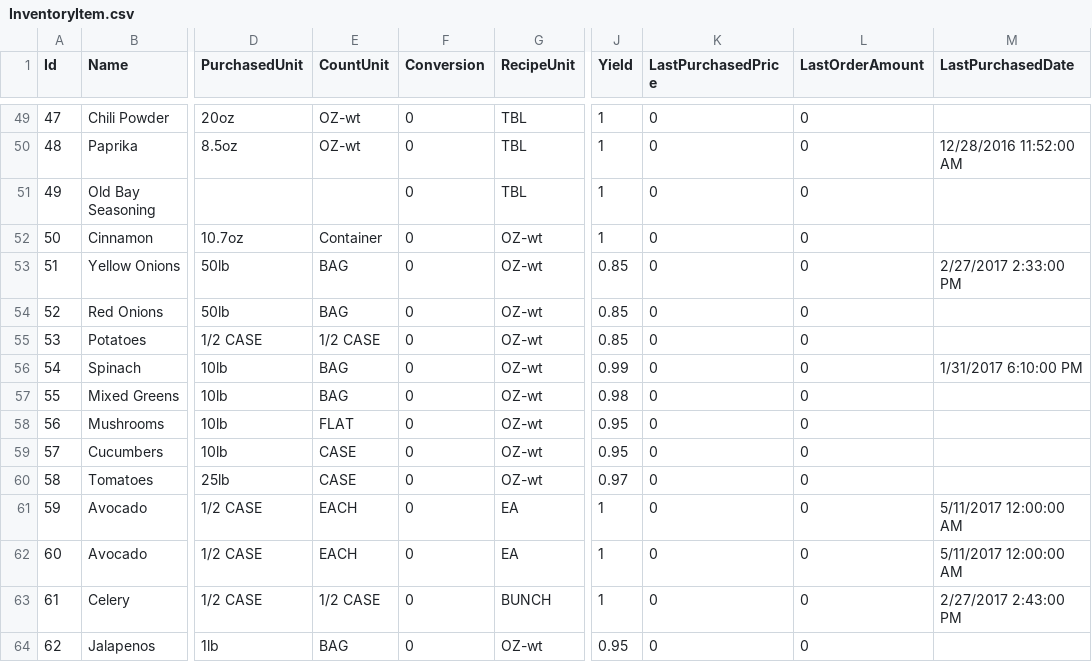
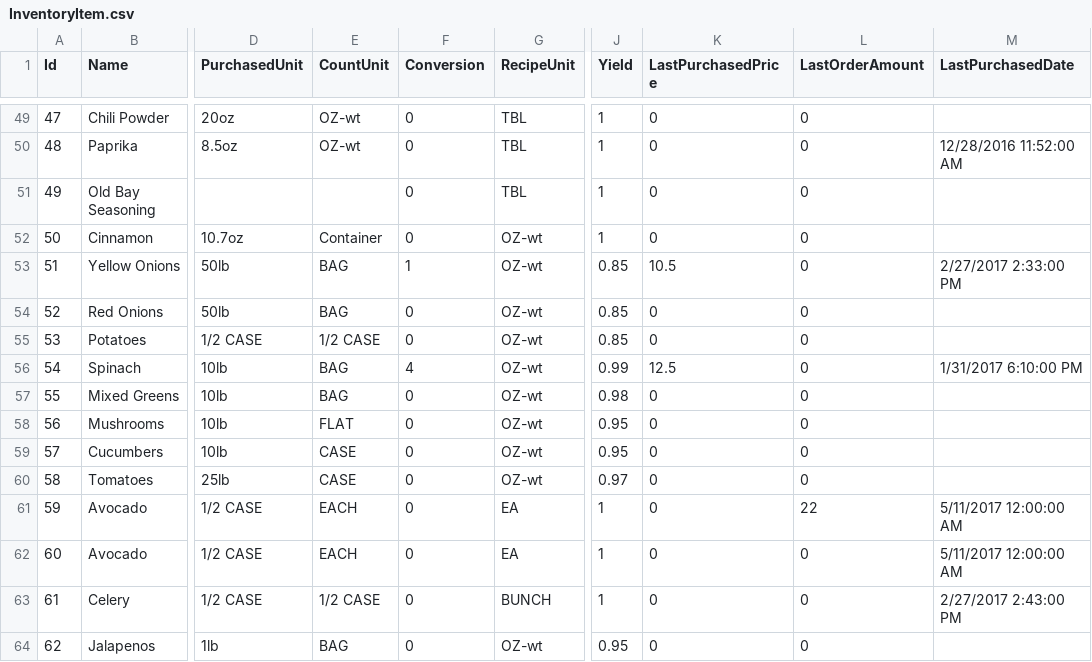
Before and after one commit to adhurjaty/BuddhaBowls, a CSV file: BuddhaBowls.Test/TestData - Copy/InventoryItem.csv, drawn as a sheet; only a part is shown, gaps mark what is left out; the diff covers the shown part only; the diff names each change by its address in the sheet, - before the commit and + after, or states it on an @@ line.

```diff
--- a/BuddhaBowls.Test/TestData - Copy/InventoryItem.csv
+++ b/BuddhaBowls.Test/TestData - Copy/InventoryItem.csv
-F53 (Conversion): 0
+F53 (Conversion): 1
-K53 (LastPurchasedPrice): 0
+K53 (LastPurchasedPrice): 10.5
-F56 (Conversion): 0
+F56 (Conversion): 4
-K56 (LastPurchasedPrice): 0
+K56 (LastPurchasedPrice): 12.5
-L61 (LastOrderAmount): 0
+L61 (LastOrderAmount): 22
```
Also changed, not shown: 60 edited cells elsewhere in this file, 14 other files.
